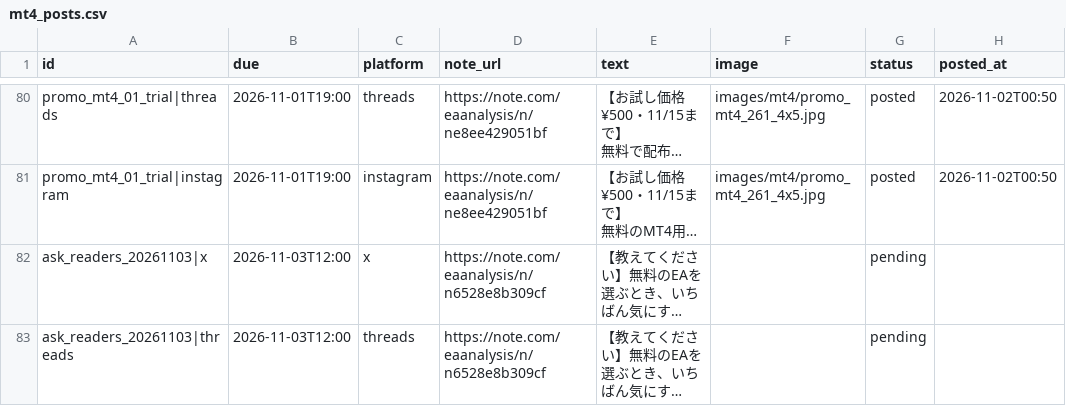
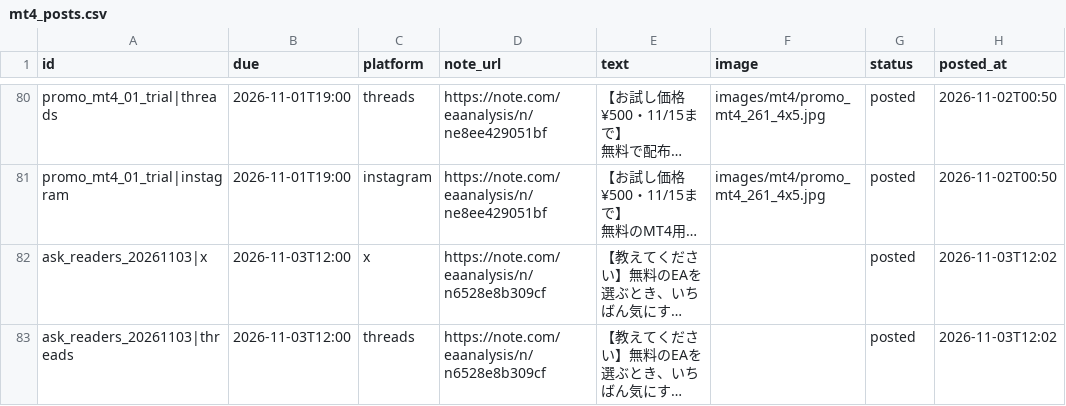
Before and after one commit to mi59jis/ea-verification-sns, a CSV file: sns-automation/config/mt4_posts.csv, drawn as a sheet; only a part is shown, gaps mark what is left out; long unchanged cells end in …; the diff names each change by its address in the sheet, - before the commit and + after, or states it on an @@ line.

```diff
--- a/sns-automation/config/mt4_posts.csv
+++ b/sns-automation/config/mt4_posts.csv
-G82:G83 (status): pending
+G82:G83 (status): posted
-H82:H83 (posted_at): (empty)
+H82:H83 (posted_at): 2026-11-03T12:02
```
